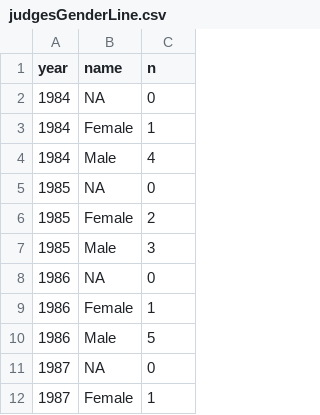
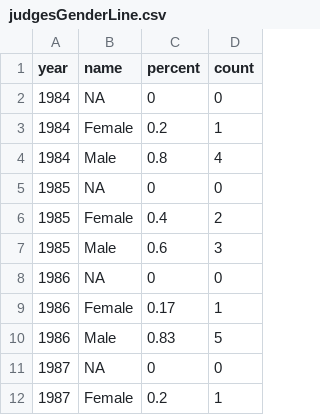
Before and after one commit to dpd28/poy, a CSV file: data/judgesGenderLine.csv, drawn as a sheet; only a part is shown; addresses are those after the commit; the diff names each change by its address in the sheet, - before the commit and + after, or states it on an @@ line.

Commit message:
Multi line and stacked area tests

```diff
--- a/data/judgesGenderLine.csv
+++ b/data/judgesGenderLine.csv
+column C (percent), rows 2-12: 0 | 0.2 | 0.8 | 0 | 0.4 | 0.6 | 0 | 0.17 | 0.83 | 0 | 0.2
-D1: n
+D1: count
```
Also changed, not shown: 6 other files.
